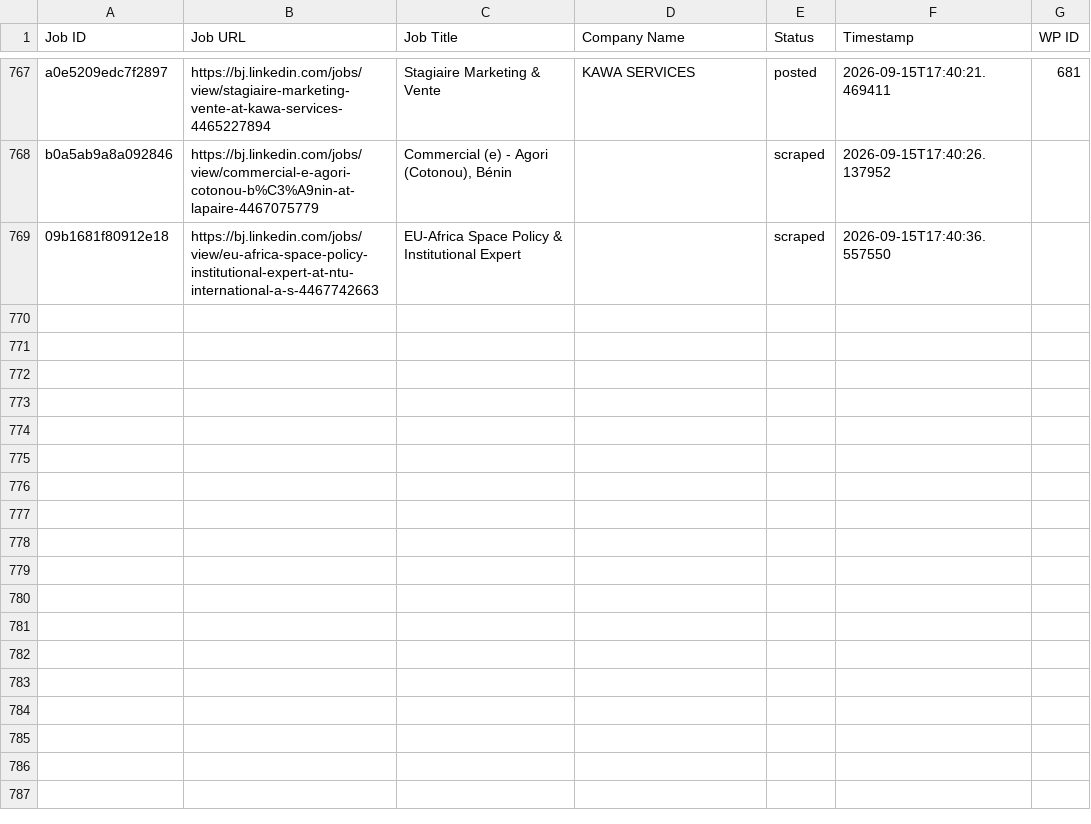
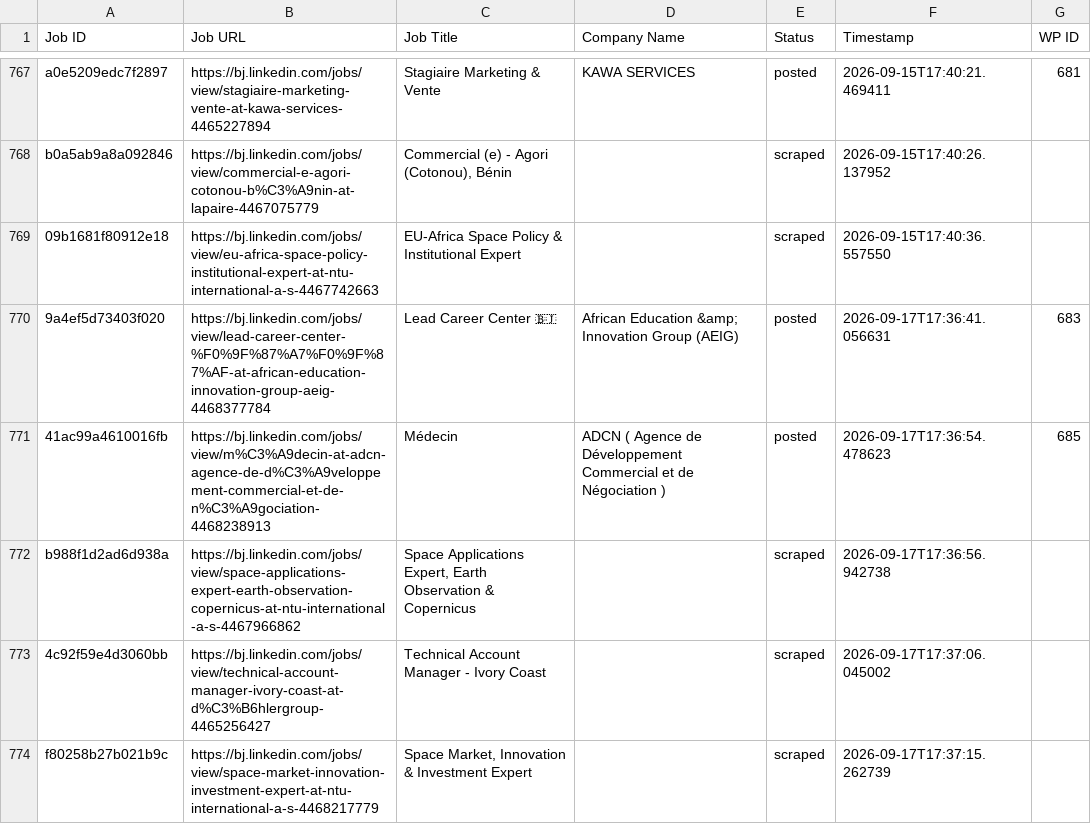
Before and after one commit to mimusdesign/bj, a CSV file: processed_jobs.csv, drawn as a sheet; only a part is shown, gaps mark what is left out; the diff names each change by its address in the sheet, - before the commit and + after, or states it on an @@ line.

```diff
--- a/processed_jobs.csv
+++ b/processed_jobs.csv
+row 770: 9a4ef5d73403f020 | https://bj.linkedin.com/jobs/view/lead-career-center-%F0%9F%87%A7%F0%9F%87%AF-at-african-education-innovation-group-aeig-4468377784 | Lead Career Center 🇧🇯 | African Education &amp; Innovation Group (AEIG) | posted | 2026-09-17T17:36:41.056631 | 683
+row 771: 41ac99a4610016fb | https://bj.linkedin.com/jobs/view/m%C3%A9decin-at-adcn-agence-de-d%C3%A9veloppement-commercial-et-de-n%C3%A9gociation-4468238913 | Médecin | ADCN ( Agence de Développement Commercial et de Négociation ) | posted | 2026-09-17T17:36:54.478623 | 685
+row 772: b988f1d2ad6d938a | https://bj.linkedin.com/jobs/view/space-applications-expert-earth-observation-copernicus-at-ntu-international-a-s-4467966862 | Space Applications Expert, Earth Observation & Copernicus |  | scraped | 2026-09-17T17:36:56.942738
+row 773: 4c92f59e4d3060bb | https://bj.linkedin.com/jobs/view/technical-account-manager-ivory-coast-at-d%C3%B6hlergroup-4465256427 | Technical Account Manager - Ivory Coast |  | scraped | 2026-09-17T17:37:06.045002
+row 774: f80258b27b021b9c | https://bj.linkedin.com/jobs/view/space-market-innovation-investment-expert-at-ntu-international-a-s-4468217779 | Space Market, Innovation & Investment Expert |  | scraped | 2026-09-17T17:37:15.262739
```
